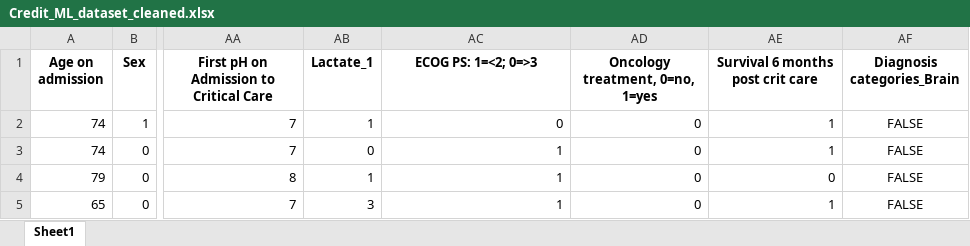
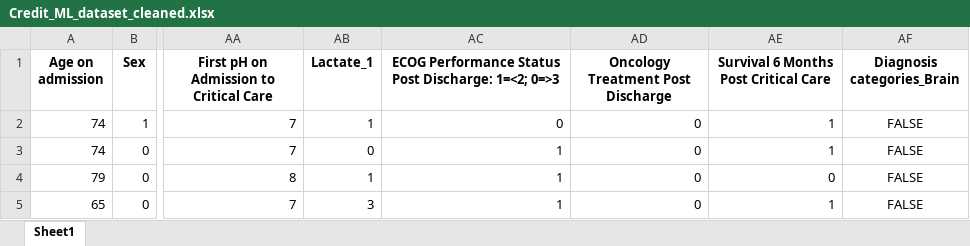
Before and after one commit to samjm000/Credit, an Excel workbook: data/Credit_ML_dataset_cleaned.xlsx, sheet Sheet1, drawn as a sheet; only a part is shown, gaps mark what is left out; values as stored, in another font and other column widths than the file's, no borders; the diff names each change by its address in the sheet, - before the commit and + after, or states it on an @@ line.

```diff
--- a/data/Credit_ML_dataset_cleaned.xlsx (sheet Sheet1)
+++ b/data/Credit_ML_dataset_cleaned.xlsx (sheet Sheet1)
-AC1: ECOG PS: 1=<2; 0=>3
+AC1: ECOG Performance Status Post Discharge: 1=<2; 0=>3
-AD1: Oncology treatment, 0=no, 1=yes
+AD1: Oncology Treatment Post Discharge
-AE1: Survival 6 months post crit care
+AE1: Survival 6 Months Post Critical Care
```
Also changed, not shown: 38 other files.
